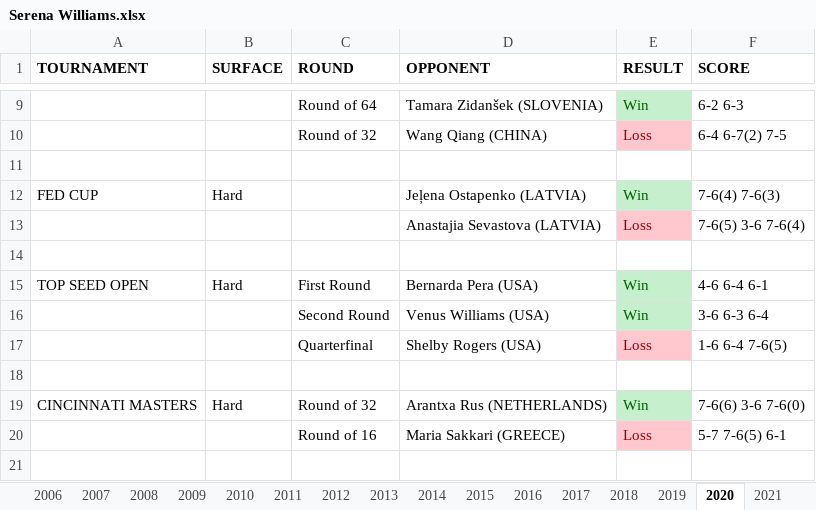
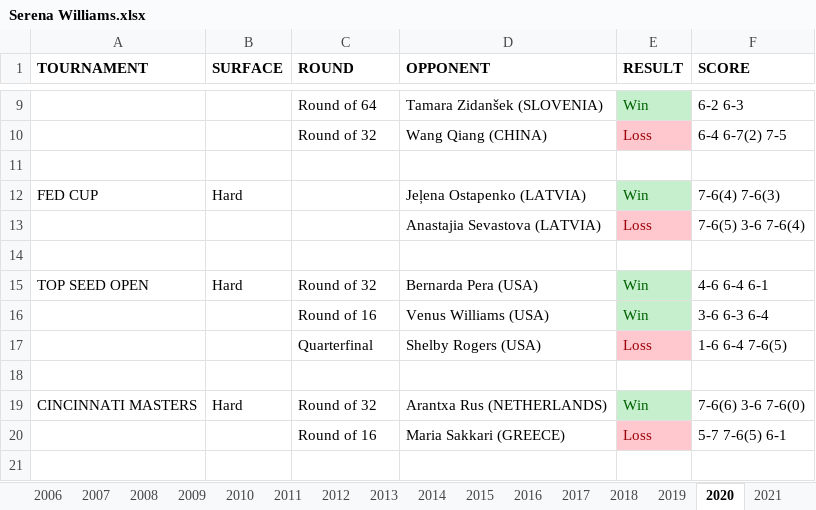
Before and after one commit to soumyavajjhala/soumyavajjhala.github.io, an Excel workbook: Tennis/WTA Tour/Serena Williams.xlsx, sheet 2020, drawn as a sheet; only a part is shown, gaps mark what is left out; values as stored, in another font and other column widths than the file's, no borders; the diff names each change by its address in the sheet, - before the commit and + after, or states it on an @@ line.

Commit message:
Update tennis

```diff
--- a/Tennis/WTA Tour/Serena Williams.xlsx (sheet 2020)
+++ b/Tennis/WTA Tour/Serena Williams.xlsx (sheet 2020)
-C15 (ROUND): First Round
+C15 (ROUND): Round of 32
-C16 (ROUND): Second Round
+C16 (ROUND): Round of 16
```
Also changed, not shown: sheet 2022, sheet 2017, charts or pictures, Tennis/ATP Tour/Carlos Alcaraz.xlsx, Tennis/ATP Tour/Jannik Sinner.xlsx, 30 other files.
